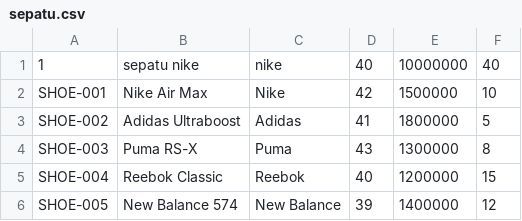
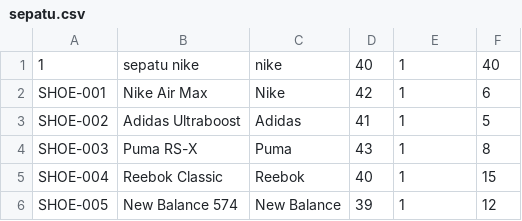
Before and after one commit to Raya46/uas-shoestore, a CSV file: sepatu.csv, drawn as a sheet.

```diff
--- a/sepatu.csv
+++ b/sepatu.csv
@@ -1,6 +1,6 @@
-1,sepatu nike,nike,40,10000000,40
-SHOE-001,Nike Air Max,Nike,42,1500000,10
-SHOE-002,Adidas Ultraboost,Adidas,41,1800000,5
-SHOE-003,Puma RS-X,Puma,43,1300000,8
-SHOE-004,Reebok Classic,Reebok,40,1200000,15
-SHOE-005,New Balance 574,New Balance,39,1400000,12
+1,sepatu nike,nike,40,1,40
+SHOE-001,Nike Air Max,Nike,42,1,6
+SHOE-002,Adidas Ultraboost,Adidas,41,1,5
+SHOE-003,Puma RS-X,Puma,43,1,8
+SHOE-004,Reebok Classic,Reebok,40,1,15
+SHOE-005,New Balance 574,New Balance,39,1,12
```
Also changed, not shown: pelanggan.csv, 2 other files.
